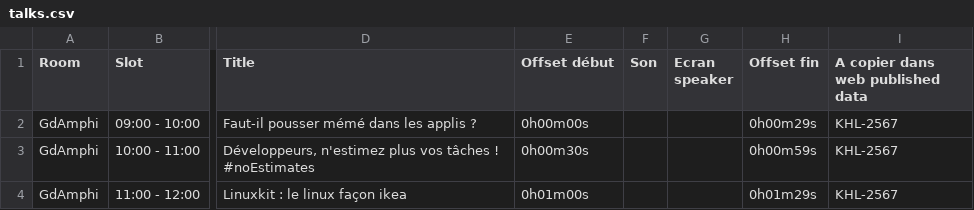
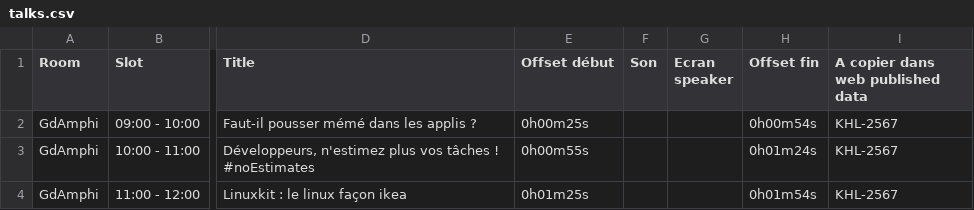
Before and after one commit to bdxio/bdxio-yt-publisher, a CSV file: talks.csv, drawn as a sheet; only a part is shown, gaps mark what is left out; the diff names each change by its address in the sheet, - before the commit and + after, or states it on an @@ line.

```diff
--- a/talks.csv
+++ b/talks.csv
-E2 (Offset début): 0h00m00s
+E2 (Offset début): 0h00m25s
-H2 (Offset fin): 0h00m29s
+H2 (Offset fin): 0h00m54s
-E3 (Offset début): 0h00m30s
+E3 (Offset début): 0h00m55s
-H3 (Offset fin): 0h00m59s
+H3 (Offset fin): 0h01m24s
-E4 (Offset début): 0h01m00s
+E4 (Offset début): 0h01m25s
-H4 (Offset fin): 0h01m29s
+H4 (Offset fin): 0h01m54s
```
Also changed, not shown: 1 other file.
